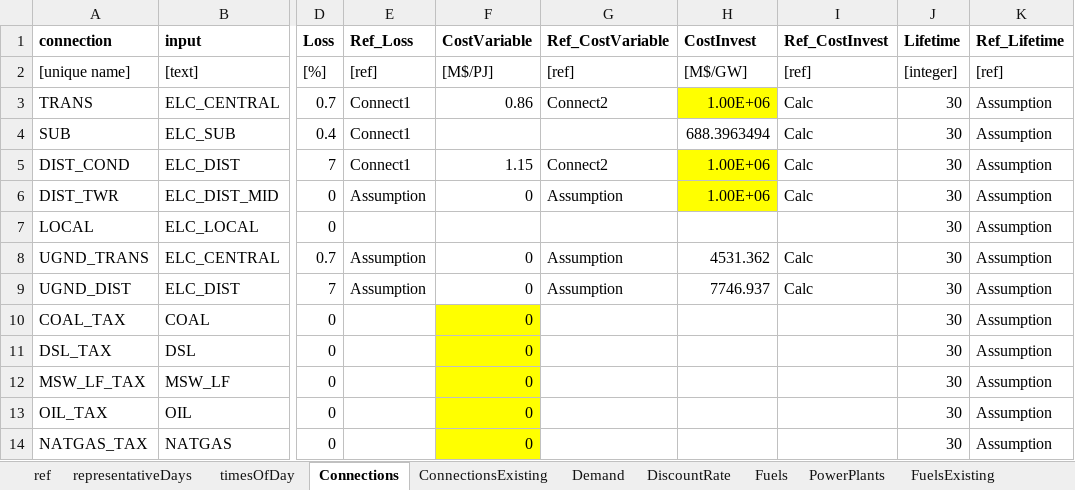
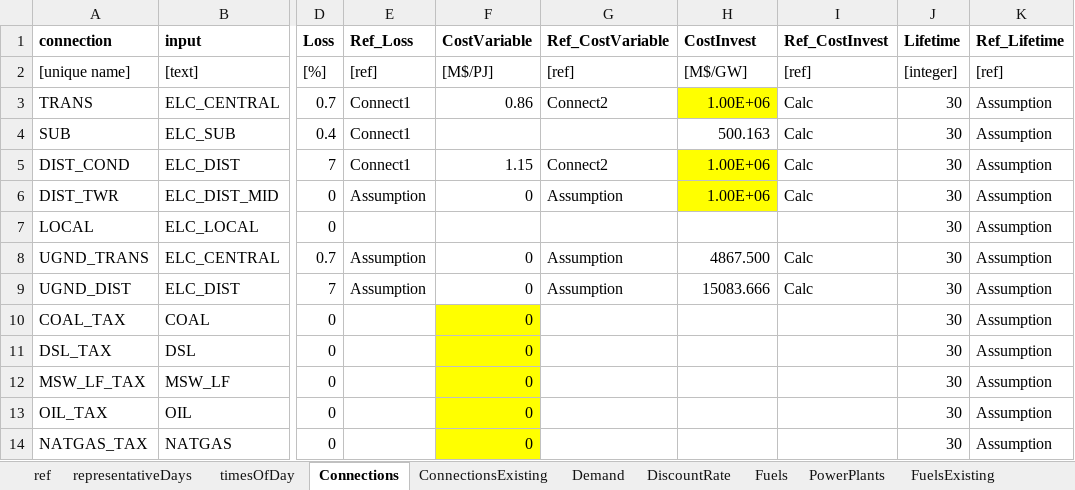
Before and after one commit to EnergyModels/temoatools, an Excel workbook: projects/puerto_rico_stoch/data/data_X.xlsx, sheet Connections, drawn as a sheet; only a part is shown, gaps mark what is left out; values as stored, in another font and other column widths than the file's, no borders; the diff names each change by its address in the sheet, - before the commit and + after, or states it on an @@ line.

```diff
--- a/projects/puerto_rico_stoch/data/data_X.xlsx (sheet Connections)
+++ b/projects/puerto_rico_stoch/data/data_X.xlsx (sheet Connections)
-H4 (CostInvest): 688.3963494
+H4 (CostInvest): 500.163
-H8 (CostInvest): 4531.362
+H8 (CostInvest): 4867.500
-H9 (CostInvest): 7746.937
+H9 (CostInvest): 15083.666
```
Also changed, not shown: projects/puerto_rico_stoch/data/data_A.xlsx, projects/puerto_rico_stoch/data/data_T.xlsx, 8 other files.
